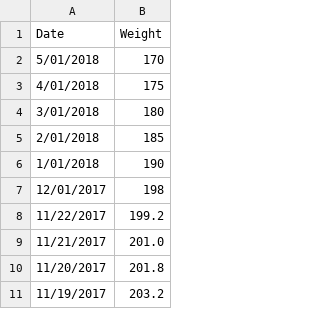
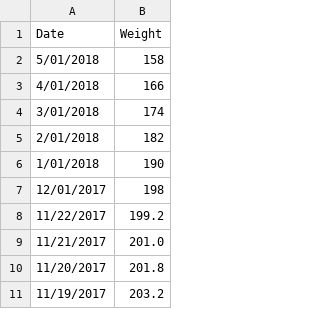
Before and after one commit to johnsug/wt, a CSV file: recent_wt.csv, drawn as a sheet; only a part is shown.

Commit message:
Update recent_wt.csv

```diff
--- a/recent_wt.csv
+++ b/recent_wt.csv
@@ -1,6 +1,6 @@
 Date,Weight
-5/01/2018,170
-4/01/2018,175
-3/01/2018,180
-2/01/2018,185
+5/01/2018,158
+4/01/2018,166
+3/01/2018,174
+2/01/2018,182
 1/01/2018,190
```
